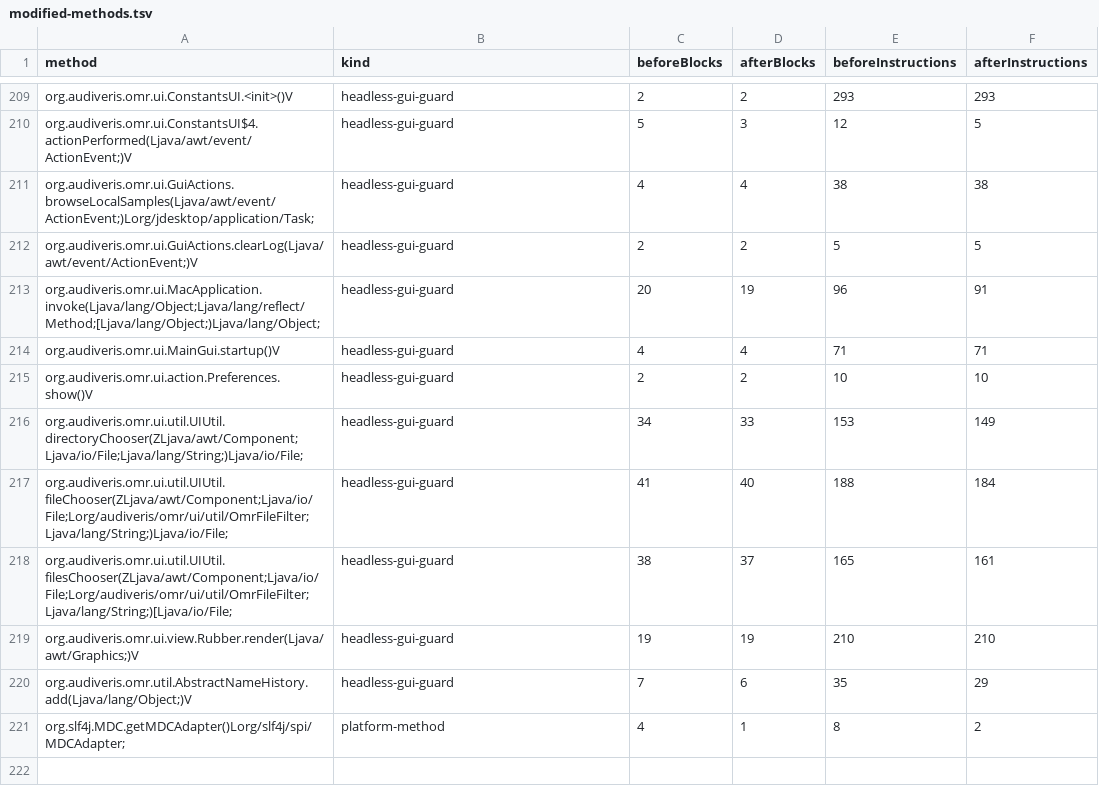
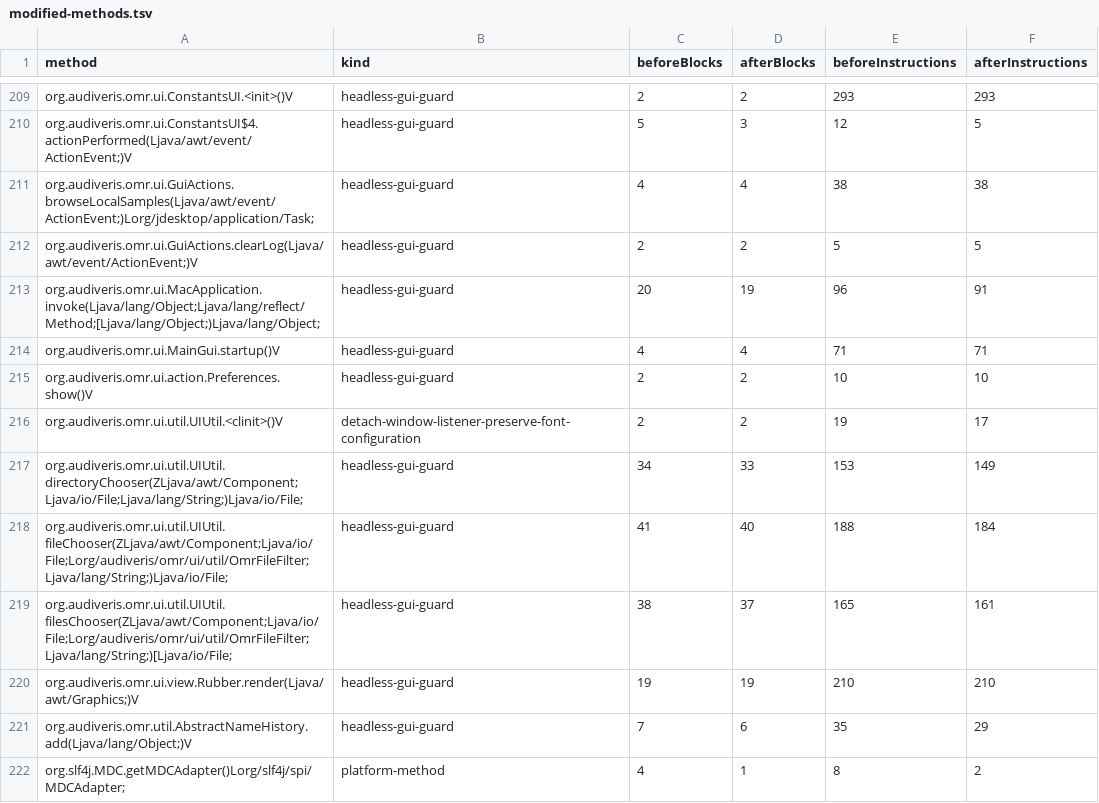
Before and after one commit to 1921music/web_audiveris, a TSV file: wasm-compat/headless-results/modified-methods.tsv, drawn as a sheet; only a part is shown, gaps mark what is left out; the diff names each change by its address in the sheet, - before the commit and + after, or states it on an @@ line.

Commit message:
docs: record window initialization audit with preserved configuration

```diff
--- a/wasm-compat/headless-results/modified-methods.tsv
+++ b/wasm-compat/headless-results/modified-methods.tsv
+row 216: org.audiveris.omr.ui.util.UIUtil.<clinit>()V | detach-window-listener-preserve-font-configuration | 2 | 2 | 19 | 17
```
Also changed, not shown: wasm-compat/headless-results/diagnostics.tsv, 8 other files.
